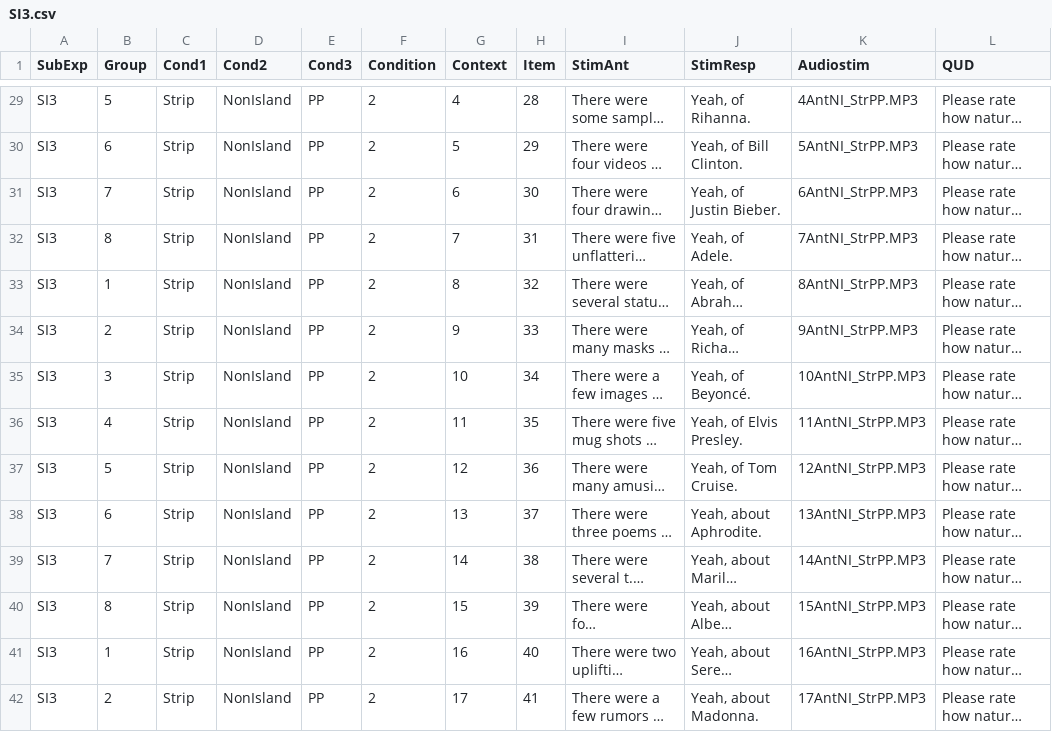
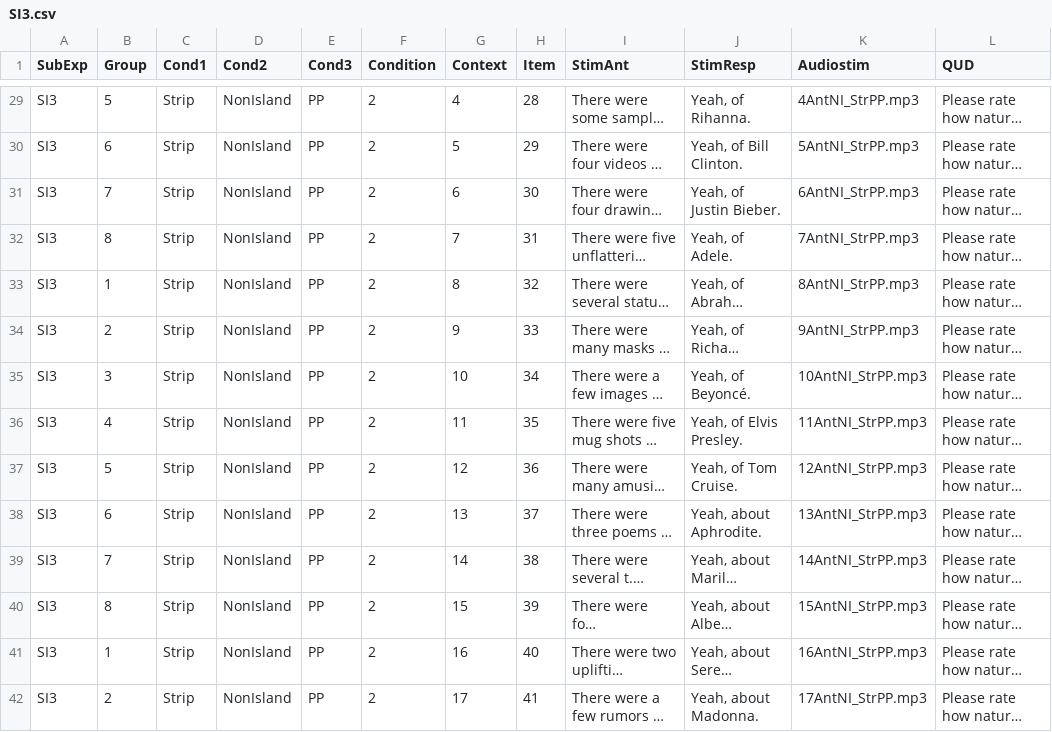
Before and after one commit to DrDavidPotter/F2020Exp, a CSV file: chunk_includes/SI3.csv, drawn as a sheet; only a part is shown, gaps mark what is left out; long unchanged cells end in …; the diff covers the shown part only; the diff names each change by its address in the sheet, - before the commit and + after, or states it on an @@ line.

```diff
--- a/chunk_includes/SI3.csv
+++ b/chunk_includes/SI3.csv
-K29 (Audiostim): 4AntNI_StrPP.MP3
+K29 (Audiostim): 4AntNI_StrPP.mp3
-K30 (Audiostim): 5AntNI_StrPP.MP3
+K30 (Audiostim): 5AntNI_StrPP.mp3
-K31 (Audiostim): 6AntNI_StrPP.MP3
+K31 (Audiostim): 6AntNI_StrPP.mp3
-K32 (Audiostim): 7AntNI_StrPP.MP3
+K32 (Audiostim): 7AntNI_StrPP.mp3
-K33 (Audiostim): 8AntNI_StrPP.MP3
+K33 (Audiostim): 8AntNI_StrPP.mp3
-K34 (Audiostim): 9AntNI_StrPP.MP3
+K34 (Audiostim): 9AntNI_StrPP.mp3
-K35 (Audiostim): 10AntNI_StrPP.MP3
+K35 (Audiostim): 10AntNI_StrPP.mp3
-K36 (Audiostim): 11AntNI_StrPP.MP3
+K36 (Audiostim): 11AntNI_StrPP.mp3
-K37 (Audiostim): 12AntNI_StrPP.MP3
+K37 (Audiostim): 12AntNI_StrPP.mp3
-K38 (Audiostim): 13AntNI_StrPP.MP3
+K38 (Audiostim): 13AntNI_StrPP.mp3
-K39 (Audiostim): 14AntNI_StrPP.MP3
+K39 (Audiostim): 14AntNI_StrPP.mp3
-K40 (Audiostim): 15AntNI_StrPP.MP3
+K40 (Audiostim): 15AntNI_StrPP.mp3
-K41 (Audiostim): 16AntNI_StrPP.MP3
+K41 (Audiostim): 16AntNI_StrPP.mp3
-K42 (Audiostim): 17AntNI_StrPP.MP3
+K42 (Audiostim): 17AntNI_StrPP.mp3
```
Also changed, not shown: 178 edited cells elsewhere in this file, chunk_includes/filleranswersFC.csv, chunk_includes/filleranswersRating.csv, 3 other files.
